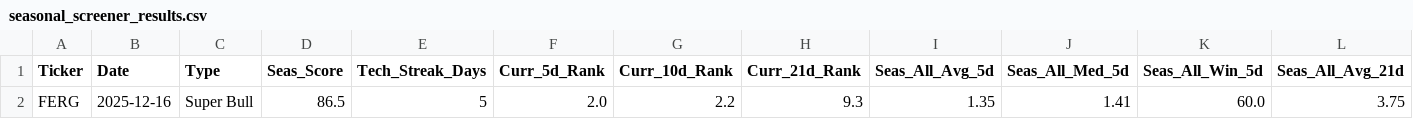
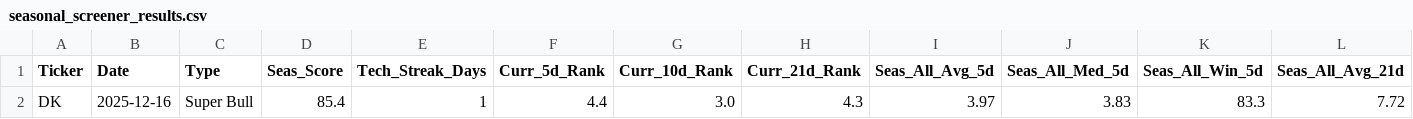
Before and after one commit to mslade50/New_Seasonals, a CSV file: seasonal_screener_results.csv, drawn as a sheet; only a part is shown; removed rows and columns are numbered as before the commit, all else as after; rows hold the shown columns only; the diff names each change by its address in the sheet, - before the commit and + after, or states it on an @@ line.

Commit message:
Detailed Update: 2025-12-16 18:34:48.458154

```diff
--- a/seasonal_screener_results.csv
+++ b/seasonal_screener_results.csv
-row 2: FERG | 2025-12-16 | Super Bull | 86.5 | 5 | 2.0 | 2.2 | 9.3 | 1.35 | 1.41 | 60.0 | 3.75
+row 2: DK | 2025-12-16 | Super Bull | 85.4 | 1 | 4.4 | 3.0 | 4.3 | 3.97 | 3.83 | 83.3 | 7.72
```
